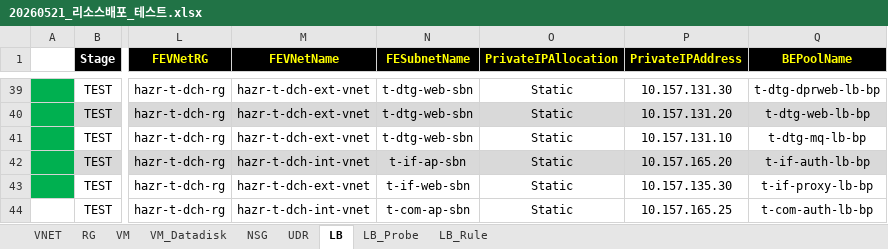
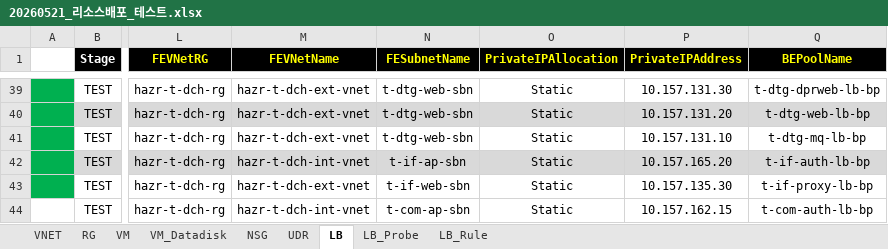
Before and after one commit to skpaek-git/hgi_resourceDeploy, an Excel workbook: 서버정보/20260521_리소스배포_테스트.xlsx, sheet LB, drawn as a sheet; only a part is shown, gaps mark what is left out; values as stored, in another font and other column widths than the file's, no borders; the diff names each change by its address in the sheet, - before the commit and + after, or states it on an @@ line.

Commit message:
test2

```diff
--- a/서버정보/20260521_리소스배포_테스트.xlsx (sheet LB)
+++ b/서버정보/20260521_리소스배포_테스트.xlsx (sheet LB)
-P44 (PrivateIPAddress): 10.157.165.25
+P44 (PrivateIPAddress): 10.157.162.15
```
